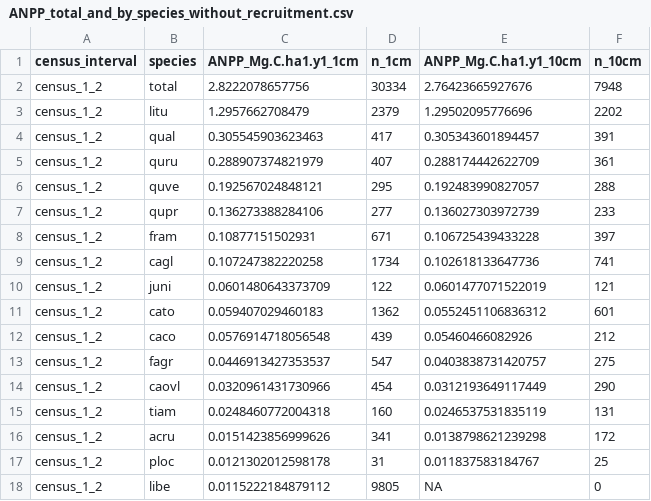
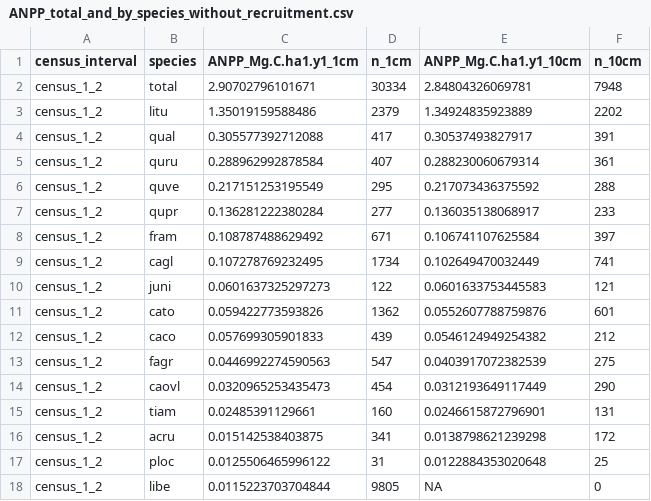
Before and after one commit to SCBI-ForestGEO/SCBI-ForestGEO-Data, a CSV file: summary_data/ANPP_total_and_by_species_without_recruitment.csv, drawn as a sheet; only a part is shown; the diff covers the shown part only.

```diff
--- a/summary_data/ANPP_total_and_by_species_without_recruitment.csv
+++ b/summary_data/ANPP_total_and_by_species_without_recruitment.csv
@@ -1,18 +1,18 @@
 "census_interval","species","ANPP_Mg.C.ha1.y1_1cm","n_1cm","ANPP_Mg.C.ha1.y1_10cm","n_10cm"
-"census_1_2","total",2.8222078657756,30334,2.76423665927676,7948
-"census_1_2","litu",1.2957662708479,2379,1.29502095776696,2202
-"census_1_2","qual",0.305545903623463,417,0.305343601894457,391
-"census_1_2","quru",0.288907374821979,407,0.288174442622709,361
-"census_1_2","quve",0.192567024848121,295,0.192483990827057,288
-"census_1_2","qupr",0.136273388284106,277,0.136027303972739,233
-"census_1_2","fram",0.10877151502931,671,0.106725439433228,397
-"census_1_2","cagl",0.107247382220258,1734,0.102618133647736,741
-"census_1_2","juni",0.0601480643373709,122,0.0601477071522019,121
-"census_1_2","cato",0.059407029460183,1362,0.0552451106836312,601
-"census_1_2","caco",0.0576914718056548,439,0.05460466082926,212
-"census_1_2","fagr",0.0446913427353537,547,0.0403838731420757,275
-"census_1_2","caovl",0.0320961431730966,454,0.0312193649117449,290
-"census_1_2","tiam",0.0248460772004318,160,0.0246537531835119,131
-"census_1_2","acru",0.0151423856999626,341,0.0138798621239298,172
-"census_1_2","ploc",0.0121302012598178,31,0.011837583184767,25
-"census_1_2","libe",0.0115222184879112,9805,NA,0
+"census_1_2","total",2.90702796101671,30334,2.84804326069781,7948
+"census_1_2","litu",1.35019159588486,2379,1.34924835923889,2202
+"census_1_2","qual",0.305577392712088,417,0.30537493827917,391
+"census_1_2","quru",0.288962992878584,407,0.288230060679314,361
+"census_1_2","quve",0.217151253195549,295,0.217073436375592,288
+"census_1_2","qupr",0.136281222380284,277,0.136035138068917,233
+"census_1_2","fram",0.108787488629492,671,0.106741107625584,397
+"census_1_2","cagl",0.107278769232495,1734,0.102649470032449,741
+"census_1_2","juni",0.0601637325297273,122,0.0601633753445583,121
+"census_1_2","cato",0.059422773593826,1362,0.0552607788759876,601
+"census_1_2","caco",0.057699305901833,439,0.0546124949254382,212
+"census_1_2","fagr",0.0446992274590563,547,0.0403917072382539,275
+"census_1_2","caovl",0.0320965253435473,454,0.0312193649117449,290
+"census_1_2","tiam",0.02485391129661,160,0.0246615872796901,131
+"census_1_2","acru",0.015142538403875,341,0.0138798621239298,172
+"census_1_2","ploc",0.0125506465996122,31,0.0122884353020648,25
+"census_1_2","libe",0.0115223703704844,9805,NA,0
```
Also changed, not shown: 1 added row, 1 removed row and 16 edited cells elsewhere in this file, summary_data/AGB_total_and_by_species.csv, summary_data/ANPP_total_and_by_species.csv, 2 other files.
